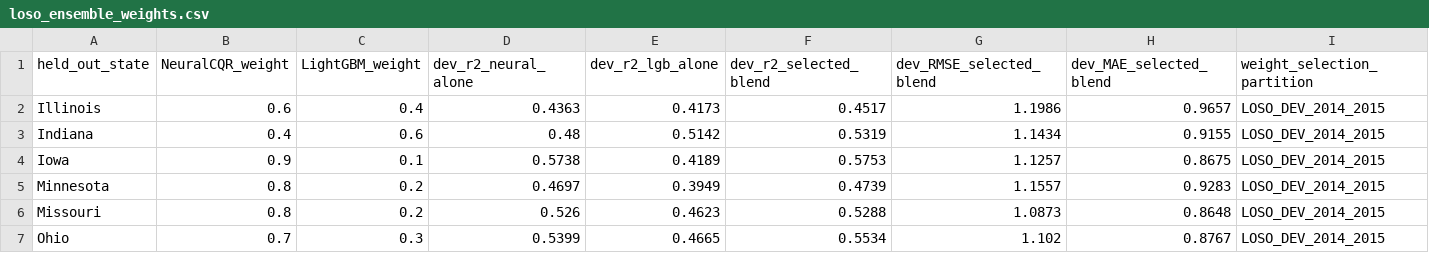
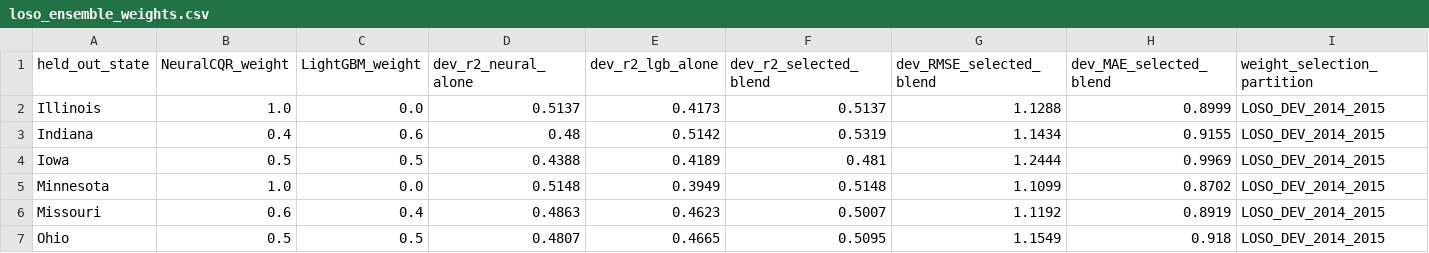
Before and after one commit to Karthikreddy1010/CropFusion, a CSV file: outputs_master/reports/loso_ensemble_weights.csv, drawn as a sheet; only a part is shown; the diff names each change by its address in the sheet, - before the commit and + after, or states it on an @@ line.

```diff
--- a/outputs_master/reports/loso_ensemble_weights.csv
+++ b/outputs_master/reports/loso_ensemble_weights.csv
-B2 (NeuralCQR_weight): 0.6
+B2 (NeuralCQR_weight): 1.0
-C2 (LightGBM_weight): 0.4
+C2 (LightGBM_weight): 0.0
-D2 (dev_r2_neural_alone): 0.4363
+D2 (dev_r2_neural_alone): 0.5137
-F2 (dev_r2_selected_blend): 0.4517
+F2 (dev_r2_selected_blend): 0.5137
-G2 (dev_RMSE_selected_blend): 1.1986
+G2 (dev_RMSE_selected_blend): 1.1288
-H2 (dev_MAE_selected_blend): 0.9657
+H2 (dev_MAE_selected_blend): 0.8999
-B4 (NeuralCQR_weight): 0.9
+B4 (NeuralCQR_weight): 0.5
-C4 (LightGBM_weight): 0.1
+C4 (LightGBM_weight): 0.5
-D4 (dev_r2_neural_alone): 0.5738
+D4 (dev_r2_neural_alone): 0.4388
-F4 (dev_r2_selected_blend): 0.5753
+F4 (dev_r2_selected_blend): 0.481
-G4 (dev_RMSE_selected_blend): 1.1257
+G4 (dev_RMSE_selected_blend): 1.2444
-H4 (dev_MAE_selected_blend): 0.8675
+H4 (dev_MAE_selected_blend): 0.9969
-B5 (NeuralCQR_weight): 0.8
+B5 (NeuralCQR_weight): 1.0
-C5 (LightGBM_weight): 0.2
+C5 (LightGBM_weight): 0.0
-D5 (dev_r2_neural_alone): 0.4697
+D5 (dev_r2_neural_alone): 0.5148
-F5 (dev_r2_selected_blend): 0.4739
+F5 (dev_r2_selected_blend): 0.5148
-G5 (dev_RMSE_selected_blend): 1.1557
+G5 (dev_RMSE_selected_blend): 1.1099
-H5 (dev_MAE_selected_blend): 0.9283
+H5 (dev_MAE_selected_blend): 0.8702
-B6 (NeuralCQR_weight): 0.8
+B6 (NeuralCQR_weight): 0.6
-C6 (LightGBM_weight): 0.2
+C6 (LightGBM_weight): 0.4
-D6 (dev_r2_neural_alone): 0.526
+D6 (dev_r2_neural_alone): 0.4863
-F6 (dev_r2_selected_blend): 0.5288
+F6 (dev_r2_selected_blend): 0.5007
-G6 (dev_RMSE_selected_blend): 1.0873
+G6 (dev_RMSE_selected_blend): 1.1192
-H6 (dev_MAE_selected_blend): 0.8648
+H6 (dev_MAE_selected_blend): 0.8919
-B7 (NeuralCQR_weight): 0.7
+B7 (NeuralCQR_weight): 0.5
-C7 (LightGBM_weight): 0.3
+C7 (LightGBM_weight): 0.5
-D7 (dev_r2_neural_alone): 0.5399
+D7 (dev_r2_neural_alone): 0.4807
-F7 (dev_r2_selected_blend): 0.5534
+F7 (dev_r2_selected_blend): 0.5095
-G7 (dev_RMSE_selected_blend): 1.102
+G7 (dev_RMSE_selected_blend): 1.1549
-H7 (dev_MAE_selected_blend): 0.8767
+H7 (dev_MAE_selected_blend): 0.918
```
Also changed, not shown: outputs_master/reports/loso_calibration_diagnostics.csv, outputs_master/reports/loso_ensemble_weight_search.csv, 22 other files.
